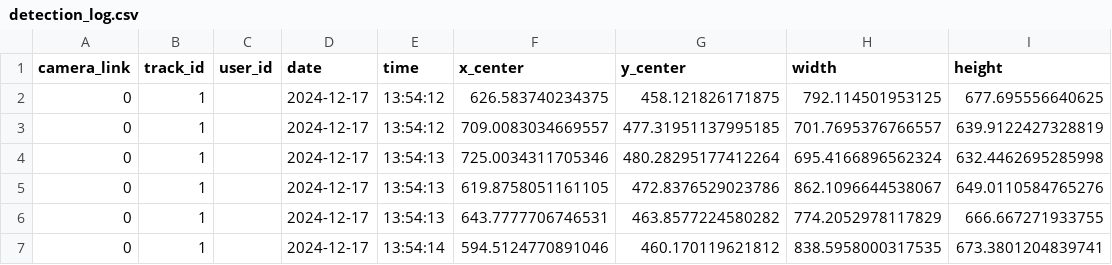
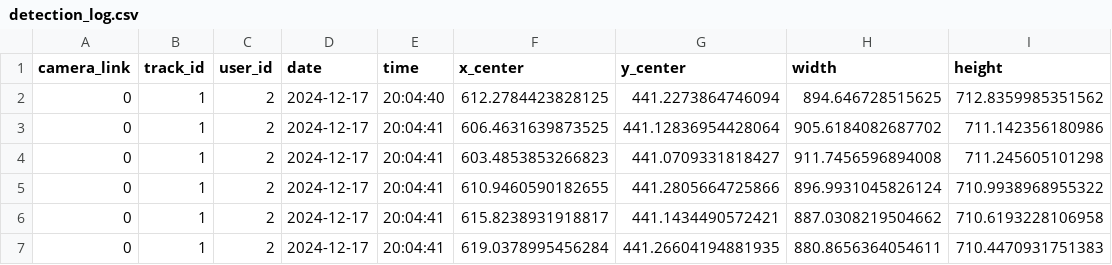
Before and after one commit to pppfkp/cctv_inzynierka, a CSV file: detectionScripts/detection_log.csv, drawn as a sheet; only a part is shown; the diff covers the shown part only.

Commit message:
made tracking script check if user is inside

```diff
--- a/detectionScripts/detection_log.csv
+++ b/detectionScripts/detection_log.csv
@@ -1,7 +1,7 @@
 camera_link,track_id,user_id,date,time,x_center,y_center,width,height
-0,1,,2024-12-17,13:54:12,626.583740234375,458.121826171875,792.114501953125,677.695556640625
-0,1,,2024-12-17,13:54:12,709.0083034669557,477.31951137995185,701.7695376766557,639.9122427328819
-0,1,,2024-12-17,13:54:13,725.0034311705346,480.28295177412264,695.4166896562324,632.4462695285998
-0,1,,2024-12-17,13:54:13,619.8758051161105,472.8376529023786,862.1096644538067,649.0110584765276
-0,1,,2024-12-17,13:54:13,643.7777706746531,463.8577224580282,774.2052978117829,666.667271933755
-0,1,,2024-12-17,13:54:14,594.5124770891046,460.170119621812,838.5958000317535,673.3801204839741
+0,1,2,2024-12-17,20:04:40,612.2784423828125,441.2273864746094,894.646728515625,712.8359985351562
+0,1,2,2024-12-17,20:04:41,606.4631639873525,441.12836954428064,905.6184082687702,711.142356180986
+0,1,2,2024-12-17,20:04:41,603.4853853266823,441.0709331818427,911.7456596894008,711.245605101298
+0,1,2,2024-12-17,20:04:41,610.9460590182655,441.2805664725866,896.9931045826124,710.9938968955322
+0,1,2,2024-12-17,20:04:41,615.8238931918817,441.1434490572421,887.0308219504662,710.6193228106958
+0,1,2,2024-12-17,20:04:41,619.0378995456284,441.26604194881935,880.8656364054611,710.4470931751383
```
Also changed, not shown: 1 added row and 102 edited cells elsewhere in this file, 1 other file.
